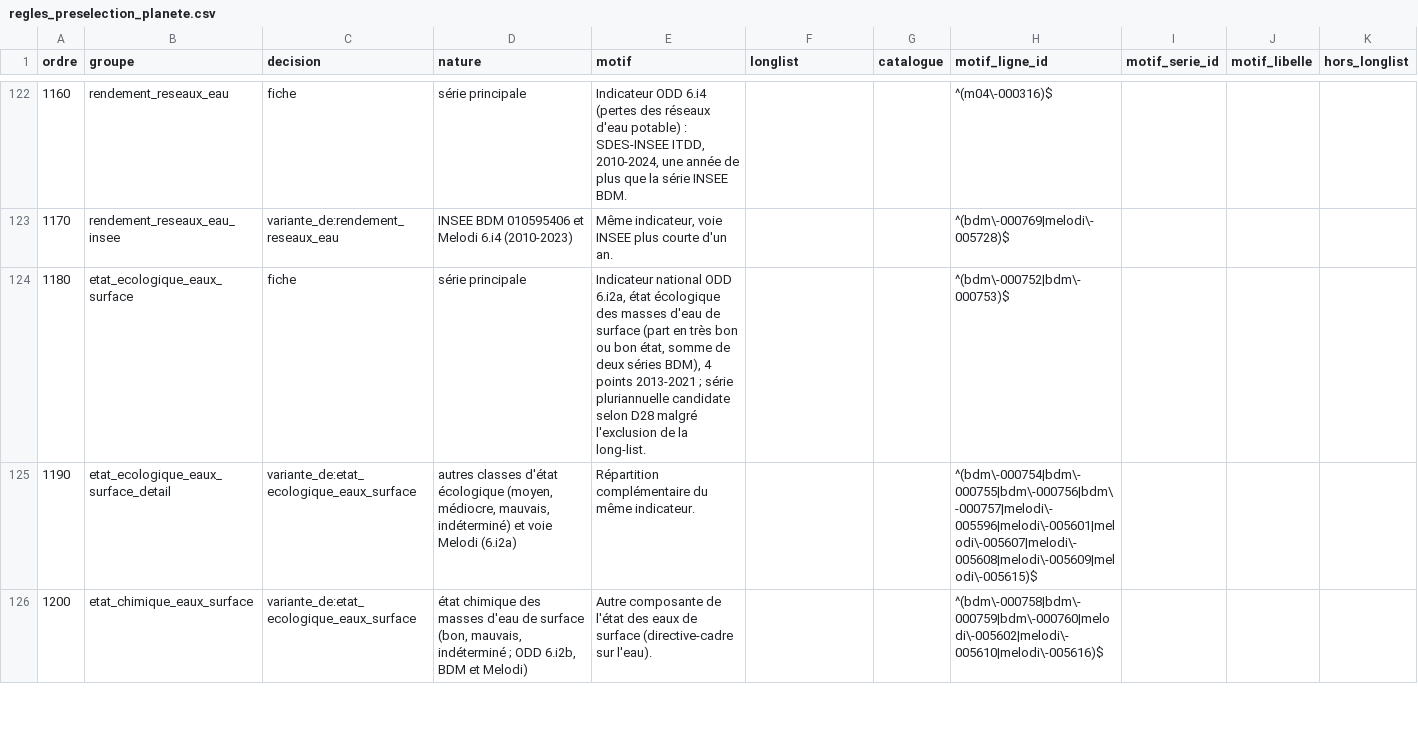
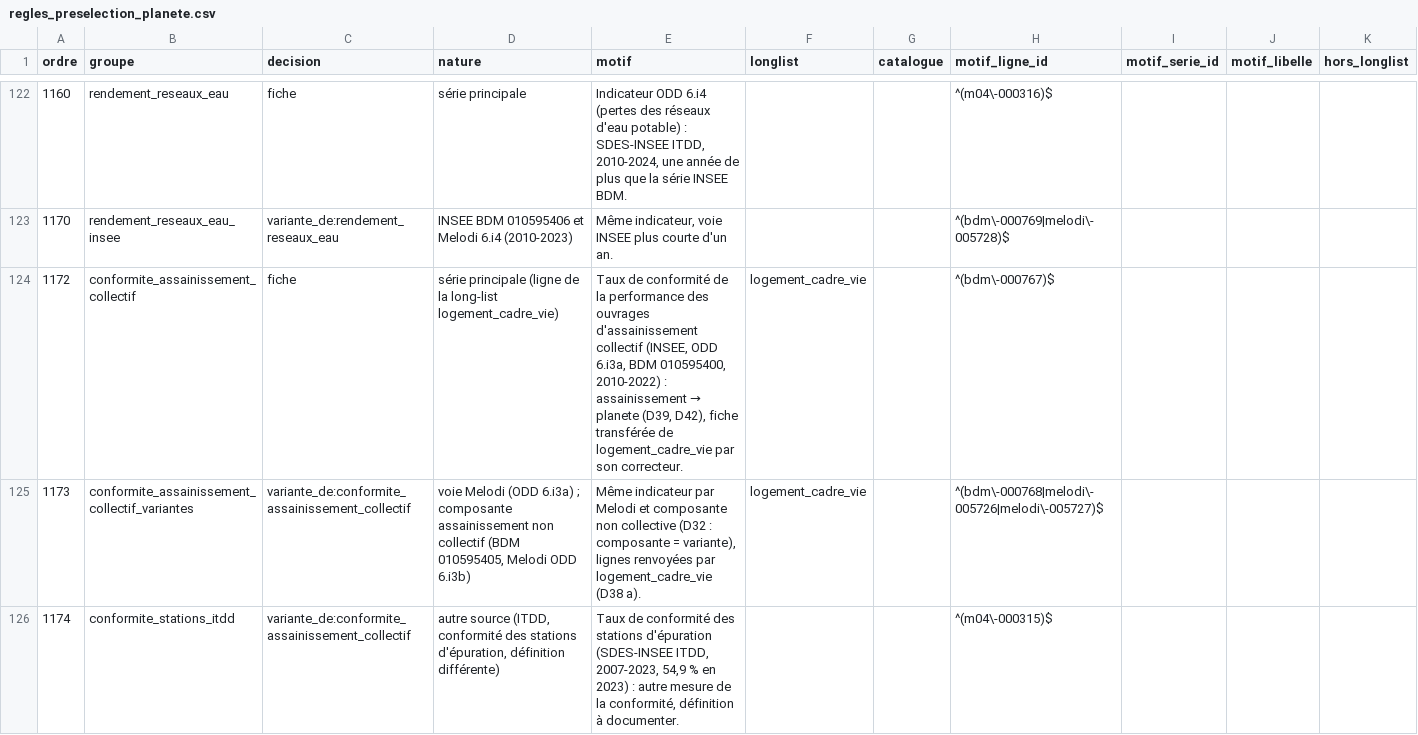
Before and after one commit to leomalherbe/prosperite, a CSV file: docs/validation/regles_preselection_planete.csv, drawn as a sheet; only a part is shown, gaps mark what is left out; the shorter side is filled out with more unchanged rows; the diff covers the shown part only.

```diff
--- a/docs/validation/regles_preselection_planete.csv
+++ b/docs/validation/regles_preselection_planete.csv
@@ -123 +123,4 @@ ordre,groupe,decision,nature,motif,longlist,catalogue,motif_ligne_id,motif_serie
 1170,rendement_reseaux_eau_insee,variante_de:rendement_reseaux_eau,INSEE BDM 010595406 et Melodi 6.i4 (2010-2023),"Même indicateur, voie INSEE plus courte d'un an.",,,^(bdm\-000769|melodi\-005728)$,,,
+1172,conformite_assainissement_collectif,fiche,série principale (ligne de la long-list logement_cadre_vie),"Taux de conformité de la performance des ouvrages d'assainissement collectif (INSEE, ODD 6.i3a, BDM 010595400, 2010-2022) : assainissement → planete (D39, D42), fiche transférée de logement_cadre_vie par son correcteur.",logement_cadre_vie,,^(bdm\-000767)$,,,
+1173,conformite_assainissement_collectif_variantes,variante_de:conformite_assainissement_collectif,"voie Melodi (ODD 6.i3a) ; composante assainissement non collectif (BDM 010595405, Melodi ODD 6.i3b)","Même indicateur par Melodi et composante non collective (D32 : composante = variante), lignes renvoyées par logement_cadre_vie (D38 a).",logement_cadre_vie,,^(bdm\-000768|melodi\-005726|melodi\-005727)$,,,
+1174,conformite_stations_itdd,variante_de:conformite_assainissement_collectif,"autre source (ITDD, conformité des stations d'épuration, définition différente)","Taux de conformité des stations d'épuration (SDES-INSEE ITDD, 2007-2023, 54,9 % en 2023) : autre mesure de la conformité, définition à documenter.",,,^(m04\-000315)$,,,
```
Also changed, not shown: 2 added rows and 1 removed row elsewhere in this file, docs/validation/preselection_logement_cadre_vie.csv, docs/validation/preselection_planete.csv, 51 other files.
